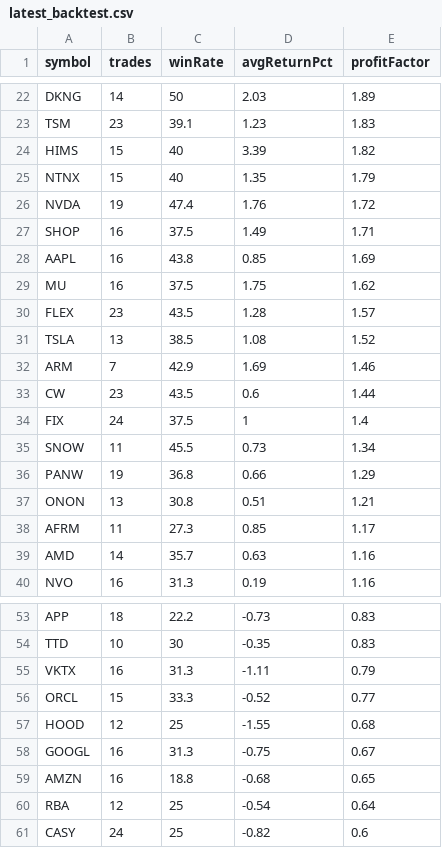
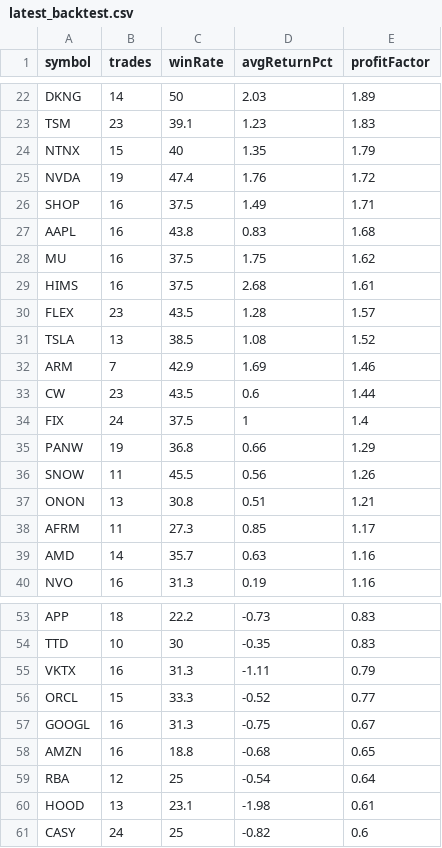
Before and after one commit to narendra0467/Trading-System, a CSV file: reports/latest_backtest.csv, drawn as a sheet; only a part is shown, gaps mark what is left out.

```diff
--- a/reports/latest_backtest.csv
+++ b/reports/latest_backtest.csv
@@ -23,3 +23,2 @@ DKNG,14,50,2.03,1.89
 TSM,23,39.1,1.23,1.83
-HIMS,15,40,3.39,1.82
 NTNX,15,40,1.35,1.79
@@ -27,4 +26,5 @@ NVDA,19,47.4,1.76,1.72
 SHOP,16,37.5,1.49,1.71
-AAPL,16,43.8,0.85,1.69
+AAPL,16,43.8,0.83,1.68
 MU,16,37.5,1.75,1.62
+HIMS,16,37.5,2.68,1.61
 FLEX,23,43.5,1.28,1.57
@@ -34,4 +34,4 @@ CW,23,43.5,0.6,1.44
 FIX,24,37.5,1,1.4
-SNOW,11,45.5,0.73,1.34
 PANW,19,36.8,0.66,1.29
+SNOW,11,45.5,0.56,1.26
 ONON,13,30.8,0.51,1.21
@@ -56,3 +56,2 @@ VKTX,16,31.3,-1.11,0.79
 ORCL,15,33.3,-0.52,0.77
-HOOD,12,25,-1.55,0.68
 GOOGL,16,31.3,-0.75,0.67
@@ -60,2 +59,3 @@ AMZN,16,18.8,-0.68,0.65
 RBA,12,25,-0.54,0.64
+HOOD,13,23.1,-1.98,0.61
 CASY,24,25,-0.82,0.6
```
Also changed, not shown: reports/hidden_multibagger_discovery_scanner.csv, reports/latest_high_risk_scan.csv, 19 other files.
